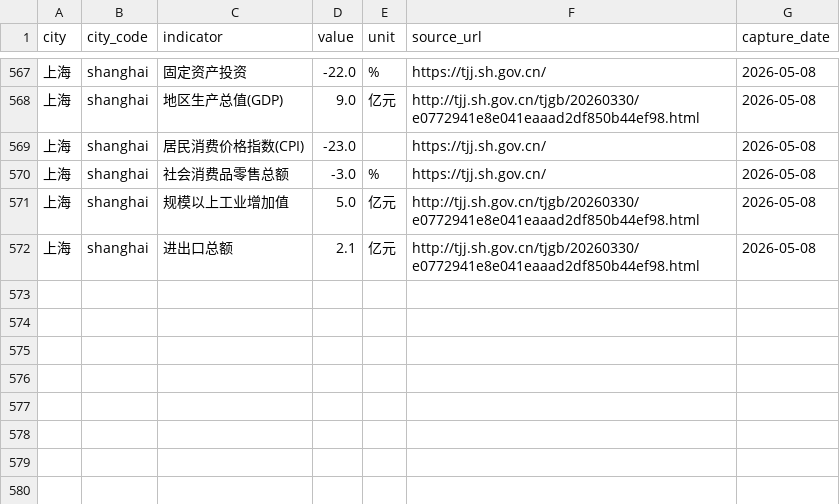
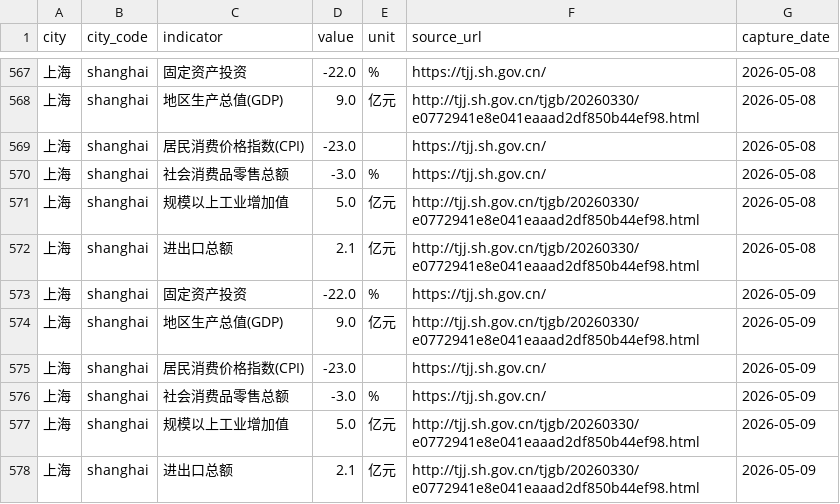
Before and after one commit to verymark/bj-sh-dashboard, a CSV file: data/history.csv, drawn as a sheet; only a part is shown, gaps mark what is left out; the diff names each change by its address in the sheet, - before the commit and + after, or states it on an @@ line.

```diff
--- a/data/history.csv
+++ b/data/history.csv
+row 573: 上海 | shanghai | 固定资产投资 | -22.0 | % | https://tjj.sh.gov.cn/ | 2026-05-09
+row 574: 上海 | shanghai | 地区生产总值(GDP) | 9.0 | 亿元 | http://tjj.sh.gov.cn/tjgb/20260330/e0772941e8e041eaaad2df850b44ef98.html | 2026-05-09
+row 575: 上海 | shanghai | 居民消费价格指数(CPI) | -23.0 |  | https://tjj.sh.gov.cn/ | 2026-05-09
+row 576: 上海 | shanghai | 社会消费品零售总额 | -3.0 | % | https://tjj.sh.gov.cn/ | 2026-05-09
+row 577: 上海 | shanghai | 规模以上工业增加值 | 5.0 | 亿元 | http://tjj.sh.gov.cn/tjgb/20260330/e0772941e8e041eaaad2df850b44ef98.html | 2026-05-09
+row 578: 上海 | shanghai | 进出口总额 | 2.1 | 亿元 | http://tjj.sh.gov.cn/tjgb/20260330/e0772941e8e041eaaad2df850b44ef98.html | 2026-05-09
```
Also changed, not shown: data/latest_metrics.csv, 2 other files.
